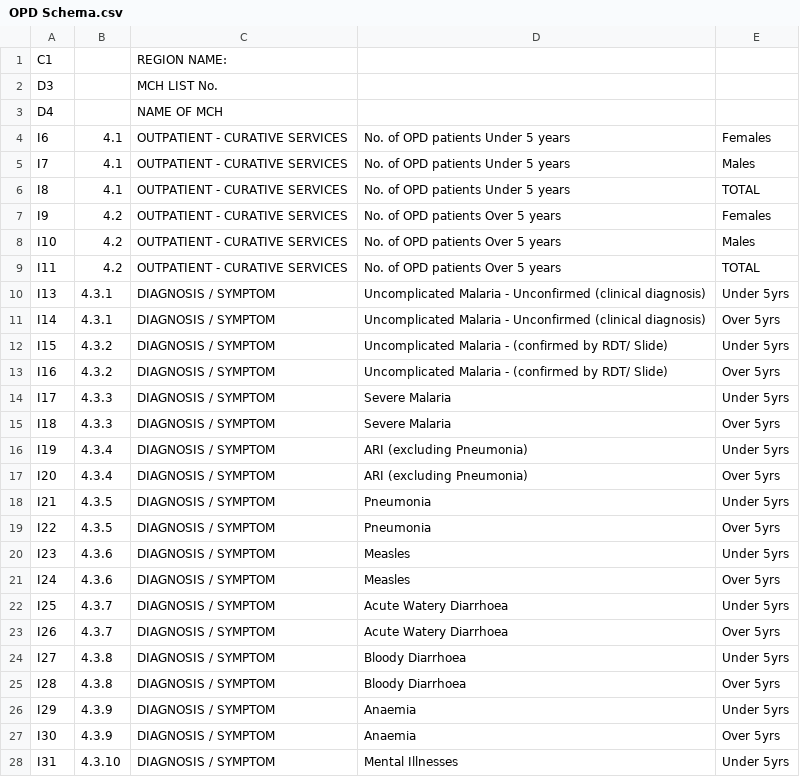
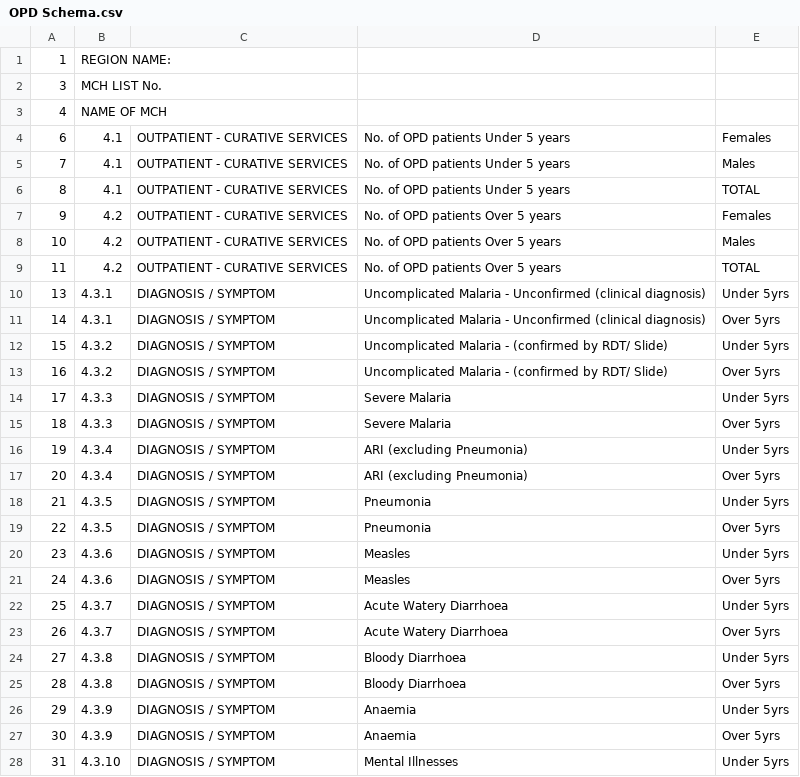
Before and after one commit to mattmalcher/Healthcare-Data-Processing, a CSV file: Schema/OPD Schema.csv, drawn as a sheet; only a part is shown; the diff covers the shown part only.

Commit message:
scraper now captures all columns with headings

```diff
--- a/Schema/OPD Schema.csv
+++ b/Schema/OPD Schema.csv
@@ -1,28 +1,28 @@
-C1,,REGION NAME:,
-D3,,MCH LIST No.,
-D4,,NAME OF MCH,
-I6,4.1,OUTPATIENT - CURATIVE SERVICES,No. of OPD patients Under 5 years,Females
-I7,4.1,OUTPATIENT - CURATIVE SERVICES,No. of OPD patients Under 5 years,Males
-I8,4.1,OUTPATIENT - CURATIVE SERVICES,No. of OPD patients Under 5 years,TOTAL
-I9,4.2,OUTPATIENT - CURATIVE SERVICES,No. of OPD patients Over 5 years,Females
-I10,4.2,OUTPATIENT - CURATIVE SERVICES,No. of OPD patients Over 5 years,Males
-I11,4.2,OUTPATIENT - CURATIVE SERVICES,No. of OPD patients Over 5 years,TOTAL
-I13,4.3.1,DIAGNOSIS / SYMPTOM,Uncomplicated Malaria - Unconfirmed (clinical diagnosis),Under 5yrs
-I14,4.3.1,DIAGNOSIS / SYMPTOM,Uncomplicated Malaria - Unconfirmed (clinical diagnosis),Over 5yrs
-I15,4.3.2,DIAGNOSIS / SYMPTOM,Uncomplicated Malaria - (confirmed by RDT/ Slide),Under 5yrs
-I16,4.3.2,DIAGNOSIS / SYMPTOM,Uncomplicated Malaria - (confirmed by RDT/ Slide),Over 5yrs
-I17,4.3.3,DIAGNOSIS / SYMPTOM,Severe Malaria,Under 5yrs
-I18,4.3.3,DIAGNOSIS / SYMPTOM,Severe Malaria,Over 5yrs
-I19,4.3.4,DIAGNOSIS / SYMPTOM,ARI (excluding Pneumonia),Under 5yrs
-I20,4.3.4,DIAGNOSIS / SYMPTOM,ARI (excluding Pneumonia),Over 5yrs
-I21,4.3.5,DIAGNOSIS / SYMPTOM,Pneumonia,Under 5yrs
-I22,4.3.5,DIAGNOSIS / SYMPTOM,Pneumonia,Over 5yrs
-I23,4.3.6,DIAGNOSIS / SYMPTOM,Measles,Under 5yrs
-I24,4.3.6,DIAGNOSIS / SYMPTOM,Measles,Over 5yrs
-I25,4.3.7,DIAGNOSIS / SYMPTOM,Acute Watery Diarrhoea,Under 5yrs
-I26,4.3.7,DIAGNOSIS / SYMPTOM,Acute Watery Diarrhoea,Over 5yrs
-I27,4.3.8,DIAGNOSIS / SYMPTOM,Bloody Diarrhoea,Under 5yrs
-I28,4.3.8,DIAGNOSIS / SYMPTOM,Bloody Diarrhoea,Over 5yrs
-I29,4.3.9,DIAGNOSIS / SYMPTOM,Anaemia,Under 5yrs
-I30,4.3.9,DIAGNOSIS / SYMPTOM,Anaemia,Over 5yrs
-I31,4.3.10,DIAGNOSIS / SYMPTOM,Mental Illnesses,Under 5yrs
+1,REGION NAME:,
+3,MCH LIST No.,
+4,NAME OF MCH,
+6,4.1,OUTPATIENT - CURATIVE SERVICES,No. of OPD patients Under 5 years,Females
+7,4.1,OUTPATIENT - CURATIVE SERVICES,No. of OPD patients Under 5 years,Males
+8,4.1,OUTPATIENT - CURATIVE SERVICES,No. of OPD patients Under 5 years,TOTAL
+9,4.2,OUTPATIENT - CURATIVE SERVICES,No. of OPD patients Over 5 years,Females
+10,4.2,OUTPATIENT - CURATIVE SERVICES,No. of OPD patients Over 5 years,Males
+11,4.2,OUTPATIENT - CURATIVE SERVICES,No. of OPD patients Over 5 years,TOTAL
+13,4.3.1,DIAGNOSIS / SYMPTOM,Uncomplicated Malaria - Unconfirmed (clinical diagnosis),Under 5yrs
+14,4.3.1,DIAGNOSIS / SYMPTOM,Uncomplicated Malaria - Unconfirmed (clinical diagnosis),Over 5yrs
+15,4.3.2,DIAGNOSIS / SYMPTOM,Uncomplicated Malaria - (confirmed by RDT/ Slide),Under 5yrs
+16,4.3.2,DIAGNOSIS / SYMPTOM,Uncomplicated Malaria - (confirmed by RDT/ Slide),Over 5yrs
+17,4.3.3,DIAGNOSIS / SYMPTOM,Severe Malaria,Under 5yrs
+18,4.3.3,DIAGNOSIS / SYMPTOM,Severe Malaria,Over 5yrs
+19,4.3.4,DIAGNOSIS / SYMPTOM,ARI (excluding Pneumonia),Under 5yrs
+20,4.3.4,DIAGNOSIS / SYMPTOM,ARI (excluding Pneumonia),Over 5yrs
+21,4.3.5,DIAGNOSIS / SYMPTOM,Pneumonia,Under 5yrs
+22,4.3.5,DIAGNOSIS / SYMPTOM,Pneumonia,Over 5yrs
+23,4.3.6,DIAGNOSIS / SYMPTOM,Measles,Under 5yrs
+24,4.3.6,DIAGNOSIS / SYMPTOM,Measles,Over 5yrs
+25,4.3.7,DIAGNOSIS / SYMPTOM,Acute Watery Diarrhoea,Under 5yrs
+26,4.3.7,DIAGNOSIS / SYMPTOM,Acute Watery Diarrhoea,Over 5yrs
+27,4.3.8,DIAGNOSIS / SYMPTOM,Bloody Diarrhoea,Under 5yrs
+28,4.3.8,DIAGNOSIS / SYMPTOM,Bloody Diarrhoea,Over 5yrs
+29,4.3.9,DIAGNOSIS / SYMPTOM,Anaemia,Under 5yrs
+30,4.3.9,DIAGNOSIS / SYMPTOM,Anaemia,Over 5yrs
+31,4.3.10,DIAGNOSIS / SYMPTOM,Mental Illnesses,Under 5yrs
```
Also changed, not shown: 20 edited cells elsewhere in this file, 4 other files.
